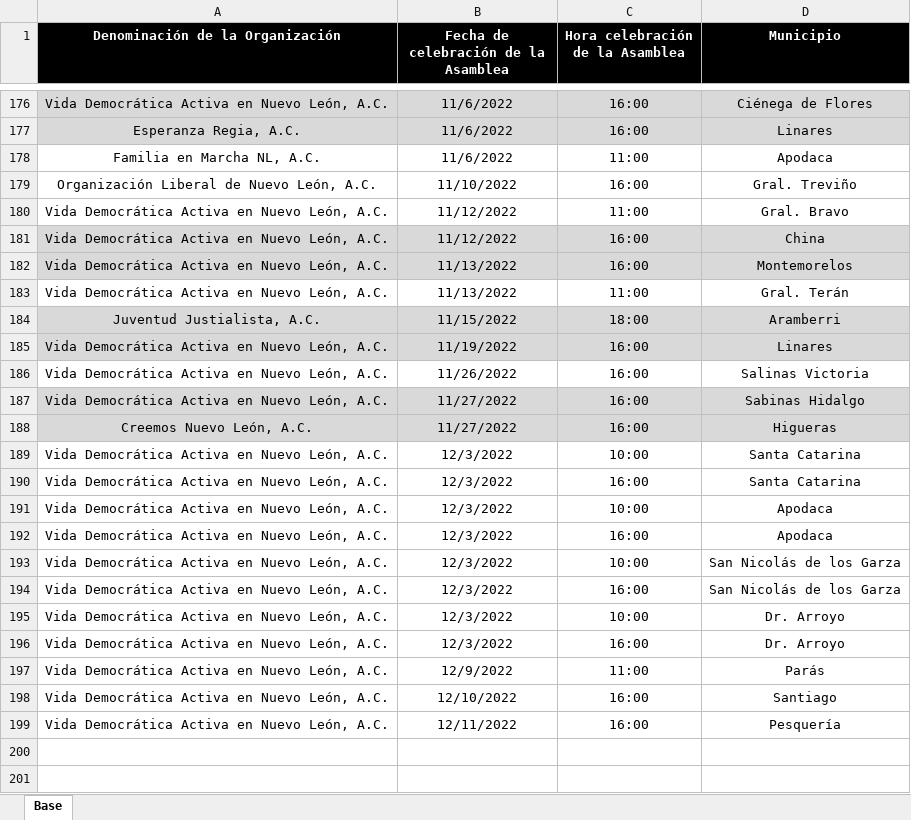
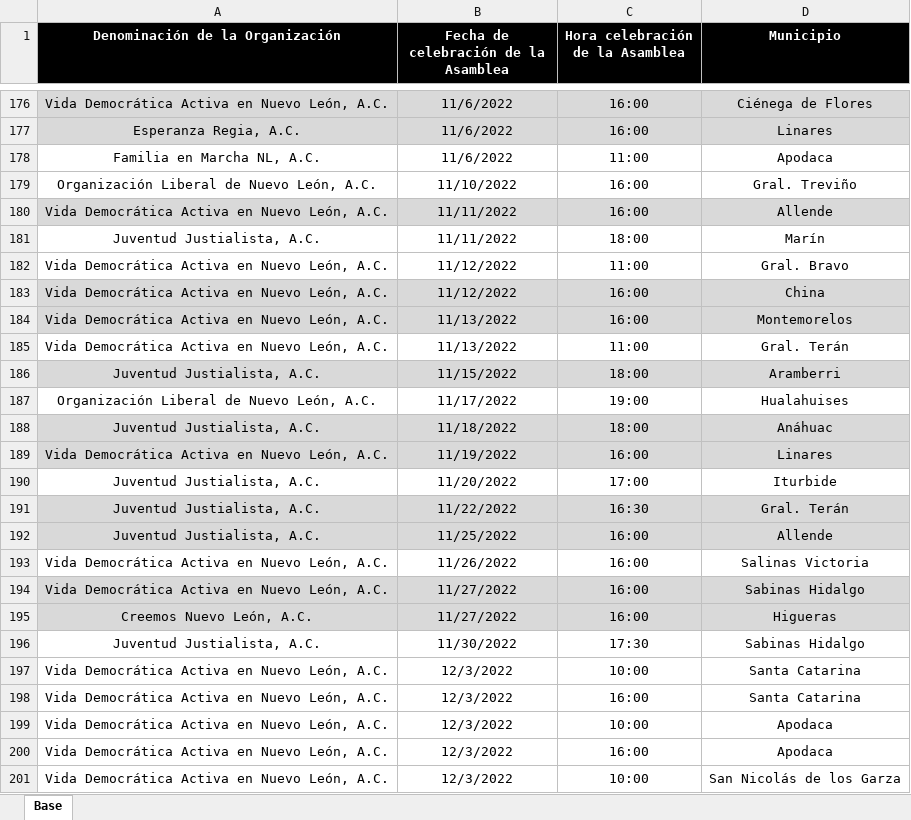
Before and after one commit to RitoCruz12/CalendarioDeAsambleas, an Excel workbook: Calendario de asambleas.xlsx, sheet Base, drawn as a sheet; only a part is shown, gaps mark what is left out; the shorter side is filled out with more unchanged rows; values as stored, in another font and other column widths than the file's, no borders; conditional formats not drawn; the diff names each change by its address in the sheet, - before the commit and + after, or states it on an @@ line.

Commit message:
assembly update 63

```diff
--- a/Calendario de asambleas.xlsx (sheet Base)
+++ b/Calendario de asambleas.xlsx (sheet Base)
+row 180: Vida Democrática Activa en Nuevo León, A.C. | 11/11/2022 | 16:00 | Allende
+row 181: Juventud Justialista, A.C. | 11/11/2022 | 18:00 | Marín
+row 187: Organización Liberal de Nuevo León, A.C. | 11/17/2022 | 19:00 | Hualahuises
+row 188: Juventud Justialista, A.C. | 11/18/2022 | 18:00 | Anáhuac
+row 190: Juventud Justialista, A.C. | 11/20/2022 | 17:00 | Iturbide
+row 191: Juventud Justialista, A.C. | 11/22/2022 | 16:30 | Gral. Terán
+row 192: Juventud Justialista, A.C. | 11/25/2022 | 16:00 | Allende
+row 196: Juventud Justialista, A.C. | 11/30/2022 | 17:30 | Sabinas Hidalgo
```
